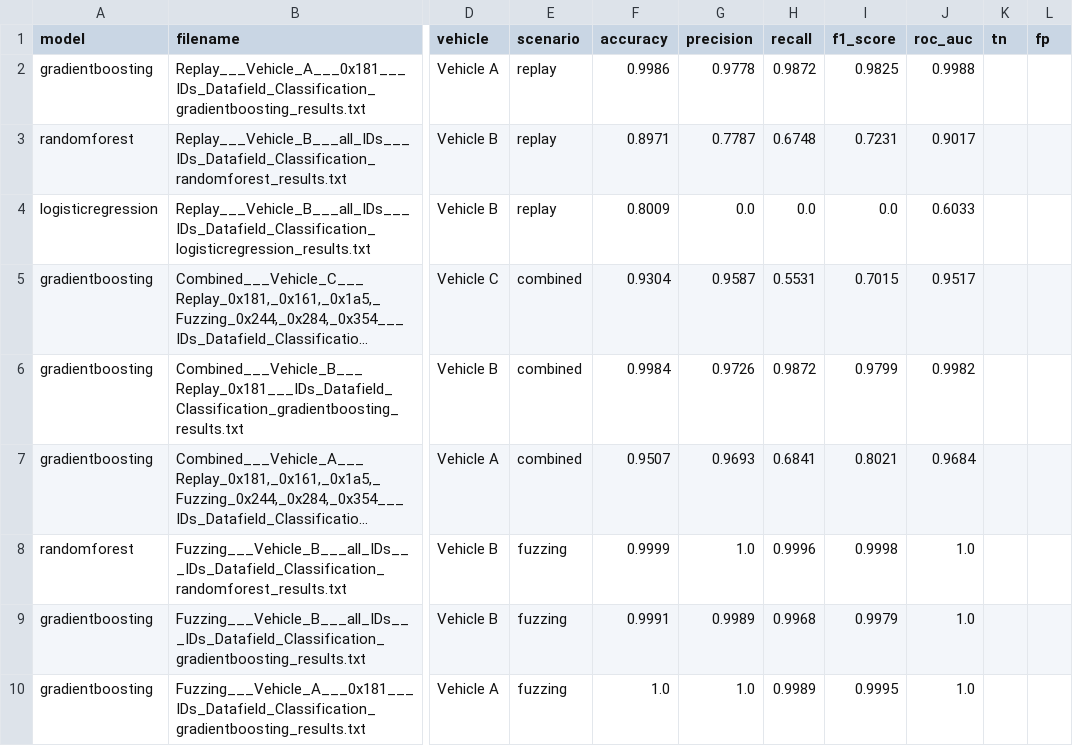
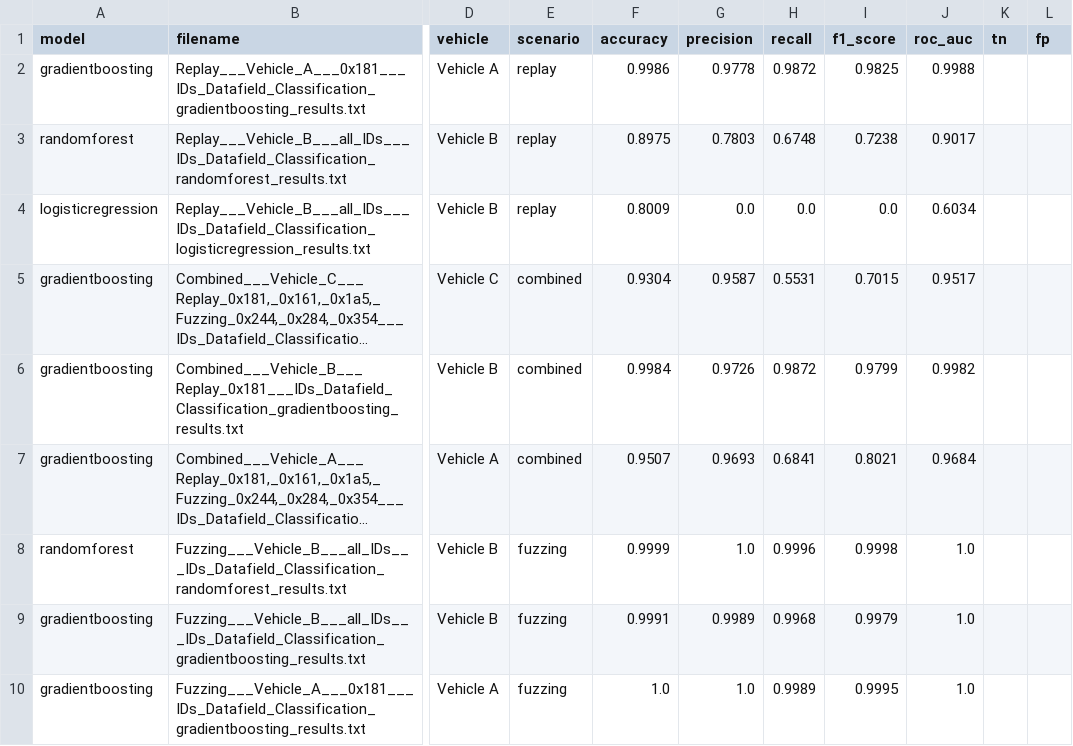
Before and after one commit to Adrian-Apostu/CAN-IDS, a CSV file: results_summary.csv, drawn as a sheet; only a part is shown, gaps mark what is left out; long unchanged cells end in …; the diff covers the shown part only; the diff names each change by its address in the sheet, - before the commit and + after, or states it on an @@ line.

```diff
--- a/results_summary.csv
+++ b/results_summary.csv
-F3 (accuracy): 0.8971
+F3 (accuracy): 0.8975
-G3 (precision): 0.7787
+G3 (precision): 0.7803
-I3 (f1_score): 0.7231
+I3 (f1_score): 0.7238
-J4 (roc_auc): 0.6033
+J4 (roc_auc): 0.6034
```
Also changed, not shown: 30 edited cells elsewhere in this file, 17 other files.
